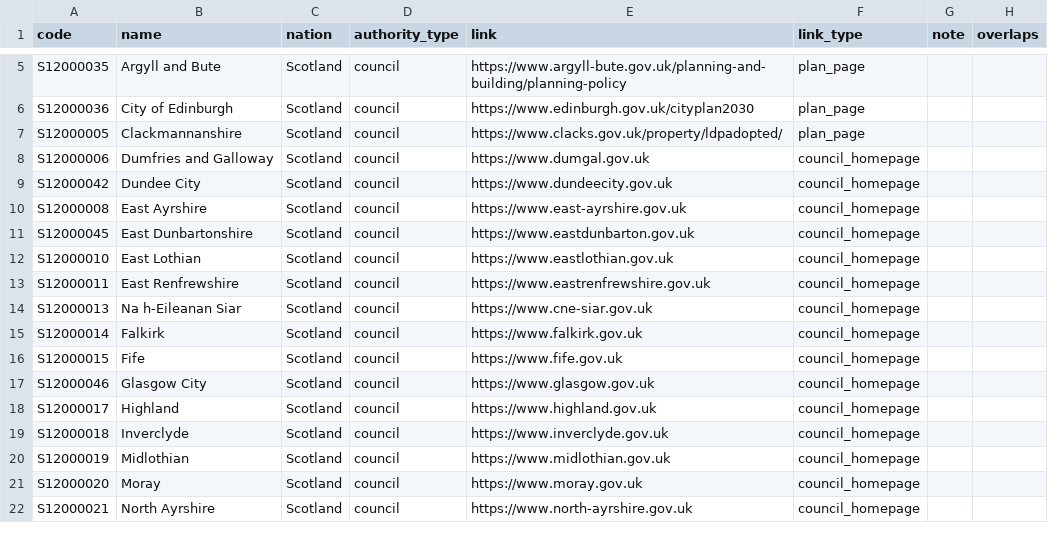
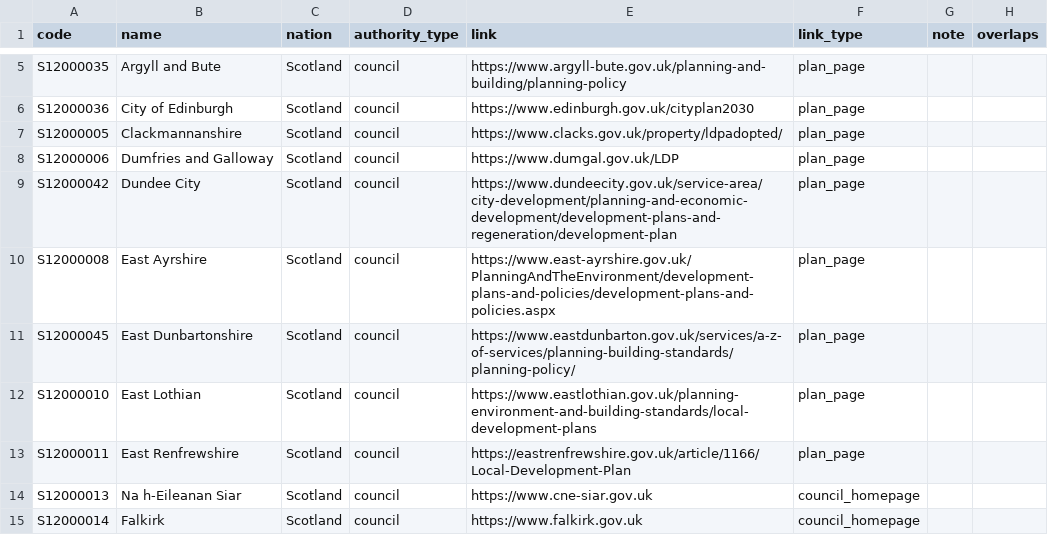
Before and after one commit to terc-uk/consultations-map, a CSV file: data/static/scotland-wales-plans.csv, drawn as a sheet; only a part is shown, gaps mark what is left out; the shorter side is filled out with more unchanged rows.

```diff
--- a/data/static/scotland-wales-plans.csv
+++ b/data/static/scotland-wales-plans.csv
@@ -7,8 +7,8 @@ S12000036,City of Edinburgh,Scotland,council,https://www.edinburgh.gov.uk/citypl
 S12000005,Clackmannanshire,Scotland,council,https://www.clacks.gov.uk/property/ldpadopted/,plan_page,,
-S12000006,Dumfries and Galloway,Scotland,council,https://www.dumgal.gov.uk,council_homepage,,
-S12000042,Dundee City,Scotland,council,https://www.dundeecity.gov.uk,council_homepage,,
-S12000008,East Ayrshire,Scotland,council,https://www.east-ayrshire.gov.uk,council_homepage,,
-S12000045,East Dunbartonshire,Scotland,council,https://www.eastdunbarton.gov.uk,council_homepage,,
-S12000010,East Lothian,Scotland,council,https://www.eastlothian.gov.uk,council_homepage,,
-S12000011,East Renfrewshire,Scotland,council,https://www.eastrenfrewshire.gov.uk,council_homepage,,
+S12000006,Dumfries and Galloway,Scotland,council,https://www.dumgal.gov.uk/LDP,plan_page,,
+S12000042,Dundee City,Scotland,council,https://www.dundeecity.gov.uk/service-area/city-development/planning-and-economic-development/development-plans-and-regeneration/development-plan,plan_page,,
+S12000008,East Ayrshire,Scotland,council,https://www.east-ayrshire.gov.uk/PlanningAndTheEnvironment/development-plans-and-policies/development-plans-and-policies.aspx,plan_page,,
+S12000045,East Dunbartonshire,Scotland,council,https://www.eastdunbarton.gov.uk/services/a-z-of-services/planning-building-standards/planning-policy/,plan_page,,
+S12000010,East Lothian,Scotland,council,https://www.eastlothian.gov.uk/planning-environment-and-building-standards/local-development-plans,plan_page,,
+S12000011,East Renfrewshire,Scotland,council,https://eastrenfrewshire.gov.uk/article/1166/Local-Development-Plan,plan_page,,
 S12000013,Na h-Eileanan Siar,Scotland,council,https://www.cne-siar.gov.uk,council_homepage,,
```
